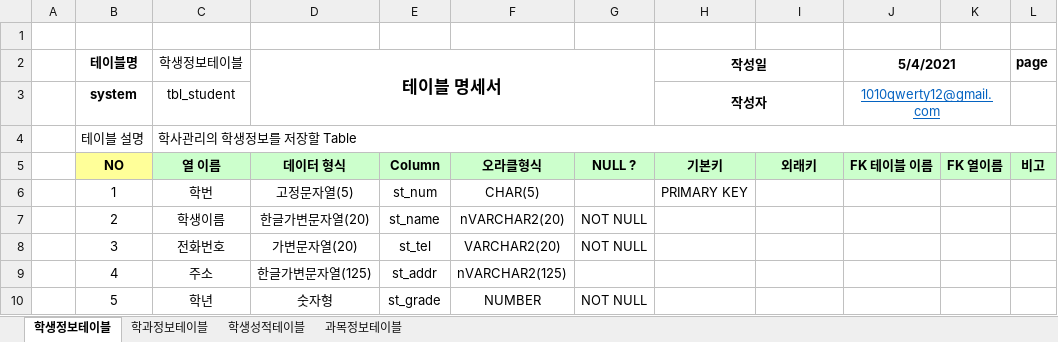
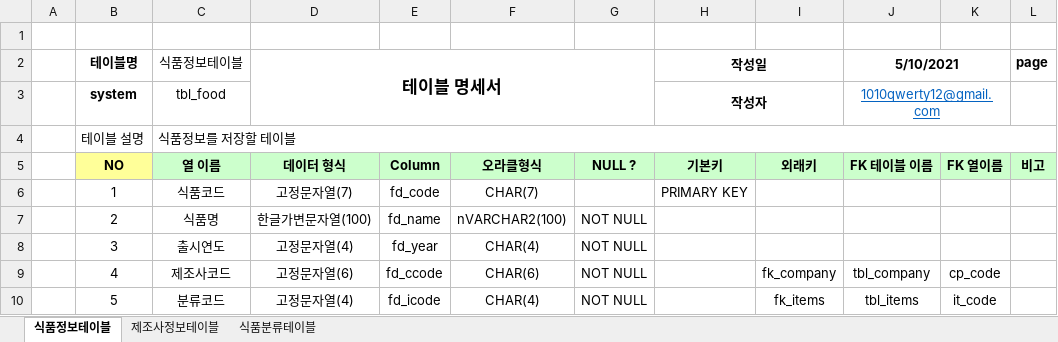
Before and after one commit to soyeon-noh/Biz_403_2021_04_DBMS, an Excel workbook: 학사관리-테이블명세-양식.xlsx, sheet 식품정보테이블, drawn as a sheet; only a part is shown; values as stored, in another font and other column widths than the file's, no borders; the diff covers the shown part only; the diff names each change by its address in the sheet, - before the commit and + after, or states it on an @@ line.

```diff
--- a/학사관리-테이블명세-양식.xlsx (sheet 식품정보테이블)
+++ b/학사관리-테이블명세-양식.xlsx (sheet 식품정보테이블)
-sheet tab: 학생정보테이블
+sheet tab: 식품정보테이블
-sheet tab: 학과정보테이블
-sheet tab: 학생성적테이블
-sheet tab: 과목정보테이블
+sheet tab: 제조사정보테이블
+sheet tab: 식품분류테이블
-C2: 학생정보테이블
+C2: 식품정보테이블
-J2: 5/4/2021
+J2: 5/10/2021
-C3 (식품정보테이블): tbl_student
+C3 (식품정보테이블): tbl_food
-C4 (식품정보테이블): 학사관리의 학생정보를 저장할 Table
+C4 (식품정보테이블): 식품정보를 저장할 테이블
-C6 (식품정보테이블): 학번
+C6 (식품정보테이블): 식품코드
-D6 (테이블 명세서): 고정문자열(5)
+D6 (테이블 명세서): 고정문자열(7)
-E6: st_num
+E6: fd_code
-F6: CHAR(5)
+F6: CHAR(7)
-C7 (식품정보테이블): 학생이름
+C7 (식품정보테이블): 식품명
-D7 (테이블 명세서): 한글가변문자열(20)
+D7 (테이블 명세서): 한글가변문자열(100)
-E7: st_name
+E7: fd_name
-F7: nVARCHAR2(20)
+F7: nVARCHAR2(100)
-C8 (식품정보테이블): 전화번호
+C8 (식품정보테이블): 출시연도
-D8 (테이블 명세서): 가변문자열(20)
+D8 (테이블 명세서): 고정문자열(4)
-E8: st_tel
+E8: fd_year
-F8: VARCHAR2(20)
+F8: CHAR(4)
-C9 (식품정보테이블): 주소
+C9 (식품정보테이블): 제조사코드
-D9 (테이블 명세서): 한글가변문자열(125)
+D9 (테이블 명세서): 고정문자열(6)
-E9: st_addr
+E9: fd_ccode
-F9: nVARCHAR2(125)
+F9: CHAR(6)
-G9: (empty)
+G9: NOT NULL
-I9: (empty)
+I9: fk_company
-J9 (5/10/2021): (empty)
+J9 (5/10/2021): tbl_company
-K9: (empty)
+K9: cp_code
-C10 (식품정보테이블): 학년
+C10 (식품정보테이블): 분류코드
-D10 (테이블 명세서): 숫자형
+D10 (테이블 명세서): 고정문자열(4)
-E10: st_grade
+E10: fd_icode
-F10: NUMBER
+F10: CHAR(4)
-I10: (empty)
+I10: fk_items
-J10 (5/10/2021): (empty)
+J10 (5/10/2021): tbl_items
-K10: (empty)
+K10: it_code
```
Also changed, not shown: 33 edited cells elsewhere in this sheet.
